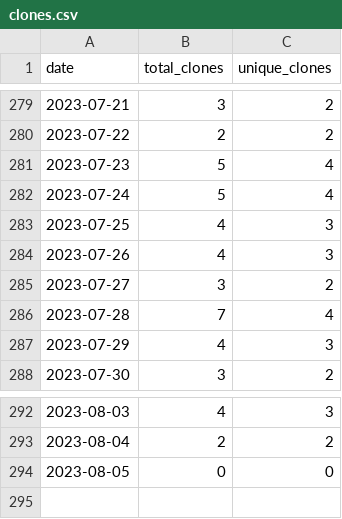
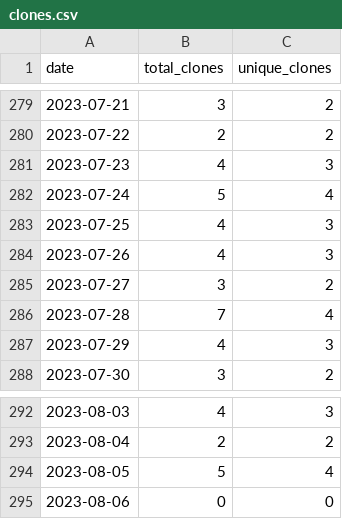
Before and after one commit to merrymitch/COMP2710, a CSV file: .traffic/clones.csv, drawn as a sheet; only a part is shown, gaps mark what is left out.

Commit message:
Updating repository traffic

```diff
--- a/.traffic/clones.csv
+++ b/.traffic/clones.csv
@@ -280,3 +280,3 @@ date,total_clones,unique_clones
 2023-07-22,2,2
-2023-07-23,5,4
+2023-07-23,4,3
 2023-07-24,5,4
@@ -293,2 +293,3 @@ date,total_clones,unique_clones
 2023-08-04,2,2
-2023-08-05,0,0
+2023-08-05,5,4
+2023-08-06,0,0
```
Also changed, not shown: .traffic/views.csv, 3 other files.
